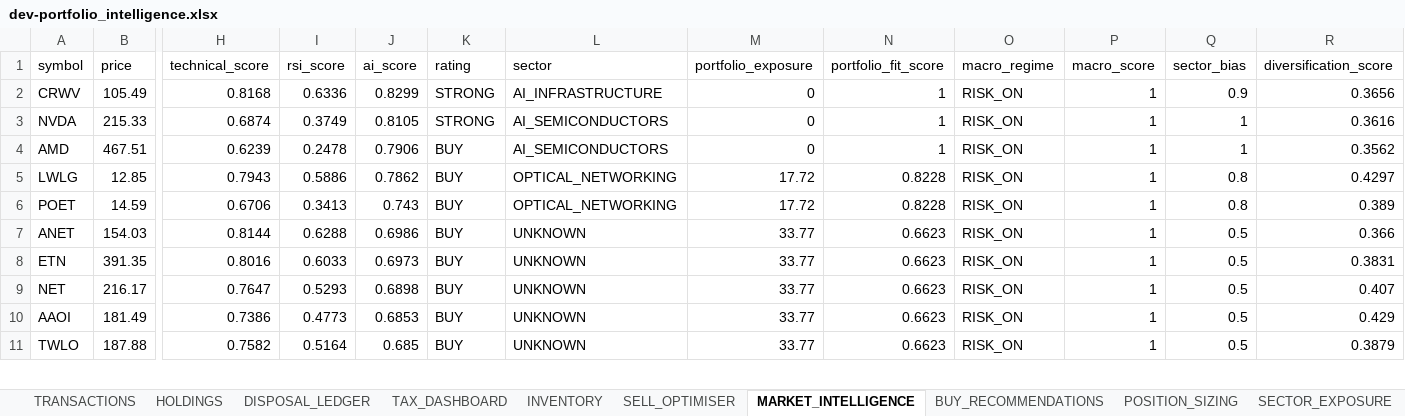
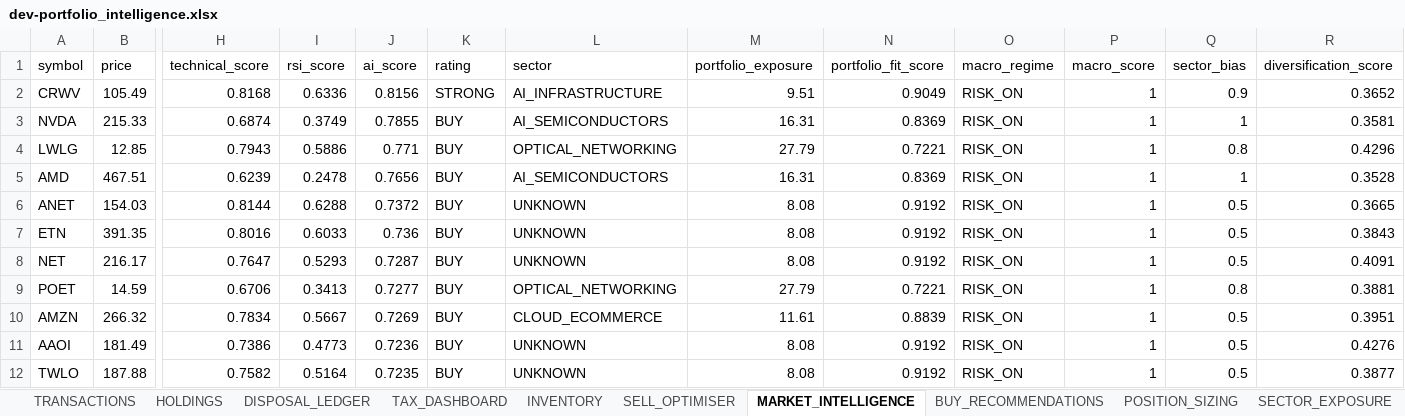
Before and after one commit to husainnatha/tradingsystem, an Excel workbook: data/exports/dev-portfolio_intelligence.xlsx, sheet MARKET_INTELLIGENCE, drawn as a sheet; only a part is shown, gaps mark what is left out; values as stored, in another font and other column widths than the file's, no borders; removed rows and columns are numbered as before the commit, all else as after; rows hold the shown columns only; the diff covers the shown part only; the diff names each change by its address in the sheet, - before the commit and + after, or states it on an @@ line.

```diff
--- a/data/exports/dev-portfolio_intelligence.xlsx (sheet MARKET_INTELLIGENCE)
+++ b/data/exports/dev-portfolio_intelligence.xlsx (sheet MARKET_INTELLIGENCE)
-J2 (ai_score): 0.8299
+J2 (ai_score): 0.8156
-M2 (portfolio_exposure): 0
+M2 (portfolio_exposure): 9.51
-N2 (portfolio_fit_score): 1
+N2 (portfolio_fit_score): 0.9049
-R2 (diversification_score): 0.3656
+R2 (diversification_score): 0.3652
-J3 (ai_score): 0.8105
+J3 (ai_score): 0.7855
-K3 (rating): STRONG
+K3 (rating): BUY
-M3 (portfolio_exposure): 0
+M3 (portfolio_exposure): 16.31
-N3 (portfolio_fit_score): 1
+N3 (portfolio_fit_score): 0.8369
-R3 (diversification_score): 0.3616
+R3 (diversification_score): 0.3581
-row 4: AMD | 467.51 | 0.6239 | 0.2478 | 0.7906 | BUY | AI_SEMICONDUCTORS | 0 | 1 | RISK_ON | 1 | 1 | 0.3562
-J4 (ai_score): 0.7862
+J4 (ai_score): 0.771
-M4 (portfolio_exposure): 17.72
+M4 (portfolio_exposure): 27.79
-N4 (portfolio_fit_score): 0.8228
+N4 (portfolio_fit_score): 0.7221
-R4 (diversification_score): 0.4297
+R4 (diversification_score): 0.4296
-row 6: POET | 14.59 | 0.6706 | 0.3413 | 0.743 | BUY | OPTICAL_NETWORKING | 17.72 | 0.8228 | RISK_ON | 1 | 0.8 | 0.389
+row 5: AMD | 467.51 | 0.6239 | 0.2478 | 0.7656 | BUY | AI_SEMICONDUCTORS | 16.31 | 0.8369 | RISK_ON | 1 | 1 | 0.3528
-J6 (ai_score): 0.6986
+J6 (ai_score): 0.7372
-M6:M8 (portfolio_exposure): 33.77
+M6:M8 (portfolio_exposure): 8.08
-N6:N8 (portfolio_fit_score): 0.6623
+N6:N8 (portfolio_fit_score): 0.9192
-R6 (diversification_score): 0.366
+R6 (diversification_score): 0.3665
-J7 (ai_score): 0.6973
+J7 (ai_score): 0.736
-R7 (diversification_score): 0.3831
+R7 (diversification_score): 0.3843
-J8 (ai_score): 0.6898
+J8 (ai_score): 0.7287
-R8 (diversification_score): 0.407
+R8 (diversification_score): 0.4091
+row 9: POET | 14.59 | 0.6706 | 0.3413 | 0.7277 | BUY | OPTICAL_NETWORKING | 27.79 | 0.7221 | RISK_ON | 1 | 0.8 | 0.3881
+row 10: AMZN | 266.32 | 0.7834 | 0.5667 | 0.7269 | BUY | CLOUD_ECOMMERCE | 11.61 | 0.8839 | RISK_ON | 1 | 0.5 | 0.3951
-J11 (ai_score): 0.6853
+J11 (ai_score): 0.7236
-M11:M12 (portfolio_exposure): 33.77
+M11:M12 (portfolio_exposure): 8.08
-N11:N12 (portfolio_fit_score): 0.6623
+N11:N12 (portfolio_fit_score): 0.9192
-R11 (diversification_score): 0.429
+R11 (diversification_score): 0.4276
-J12 (ai_score): 0.685
+J12 (ai_score): 0.7235
-R12 (diversification_score): 0.3879
+R12 (diversification_score): 0.3877
```
Also changed, not shown: 8 added rows, 9 removed rows and 261 edited cells elsewhere in this sheet, sheet POSITION_SIZING, sheet BUY_RECOMMENDATIONS, sheet INVENTORY, sheet STRATEGY_COMPARISON, sheet TRANSACTIONS, sheet SELL_OPTIMISER, 4 more sheets, 9 other files.
